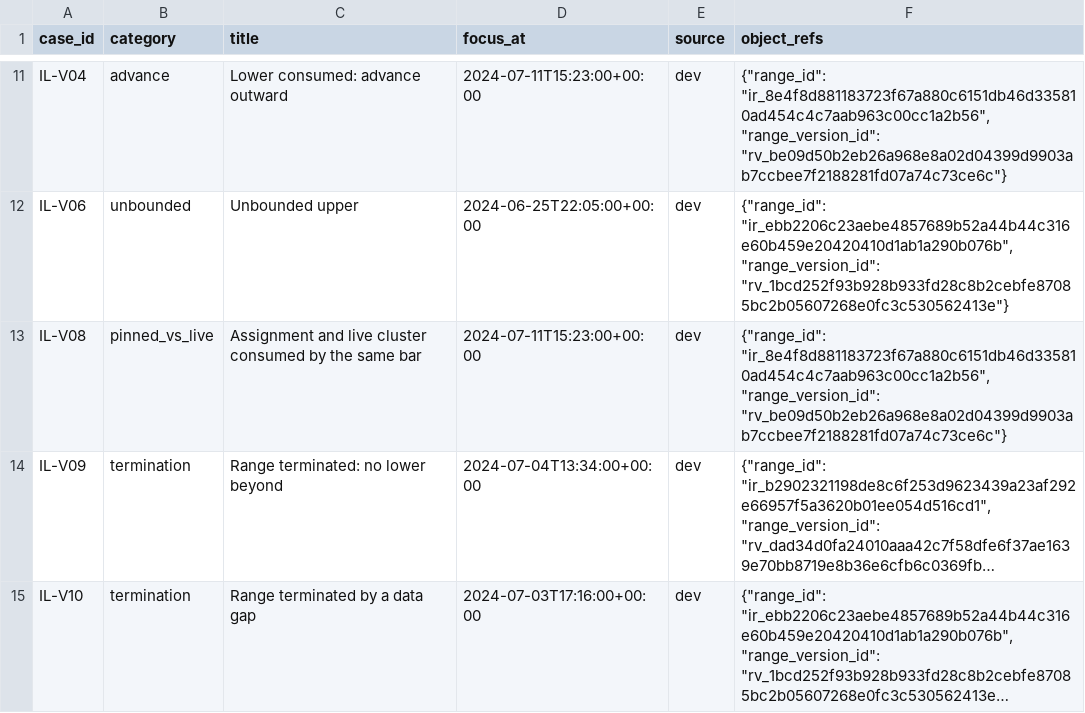
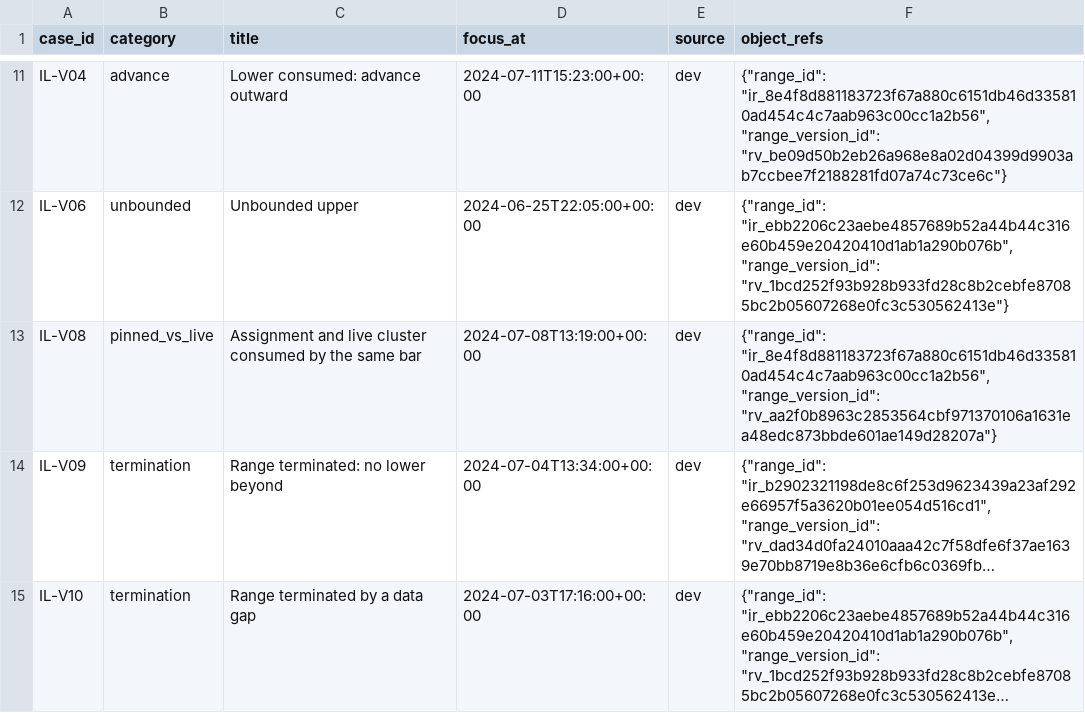
Before and after one commit to danielbahar-dot/Quantitative-Trading-Research-Lab, a CSV file: reports/validation/internal_liquidity_visual_validation_cases.csv, drawn as a sheet; only a part is shown, gaps mark what is left out; long unchanged cells end in …; the diff names each change by its address in the sheet, - before the commit and + after, or states it on an @@ line.

```diff
--- a/reports/validation/internal_liquidity_visual_validation_cases.csv
+++ b/reports/validation/internal_liquidity_visual_validation_cases.csv
-D13 (focus_at): 2024-07-11T15:23:00+00:00
+D13 (focus_at): 2024-07-08T13:19:00+00:00
-F13 (object_refs): …"ir_8e4f8d881183723f67a880c6151db46d335810ad454c4c7aab963c00cc1a2b56", "range_version_id": "rv_be09d50b2eb26a968e8a02d04399d9903ab7ccbee7f2188281fd07a74c73ce6c"}
+F13 (object_refs): …"ir_8e4f8d881183723f67a880c6151db46d335810ad454c4c7aab963c00cc1a2b56", "range_version_id": "rv_aa2f0b8963c2853564cbf971370106a1631ea48edc873bbde601ae149d28207a"}
```
Also changed, not shown: reports/validation/internal_liquidity_dev_prefix_replay.csv, reports/validation/internal_liquidity_dev_summary.csv, 11 other files.
